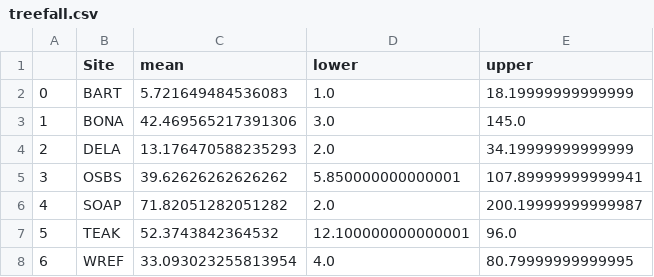
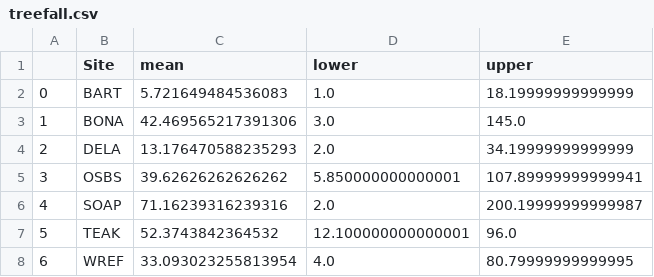
Before and after one commit to weecology/NEON_crown_maps, a CSV file: Figures/treefall.csv, drawn as a sheet.

```diff
--- a/Figures/treefall.csv
+++ b/Figures/treefall.csv
@@ -5,3 +5,3 @@
 3,OSBS,39.62626262626262,5.850000000000001,107.89999999999941
-4,SOAP,71.82051282051282,2.0,200.19999999999987
+4,SOAP,71.16239316239316,2.0,200.19999999999987
 5,TEAK,52.3743842364532,12.100000000000001,96.0
```
Also changed, not shown: Figures/averages.csv, Figures/counts.csv, 2 other files.
